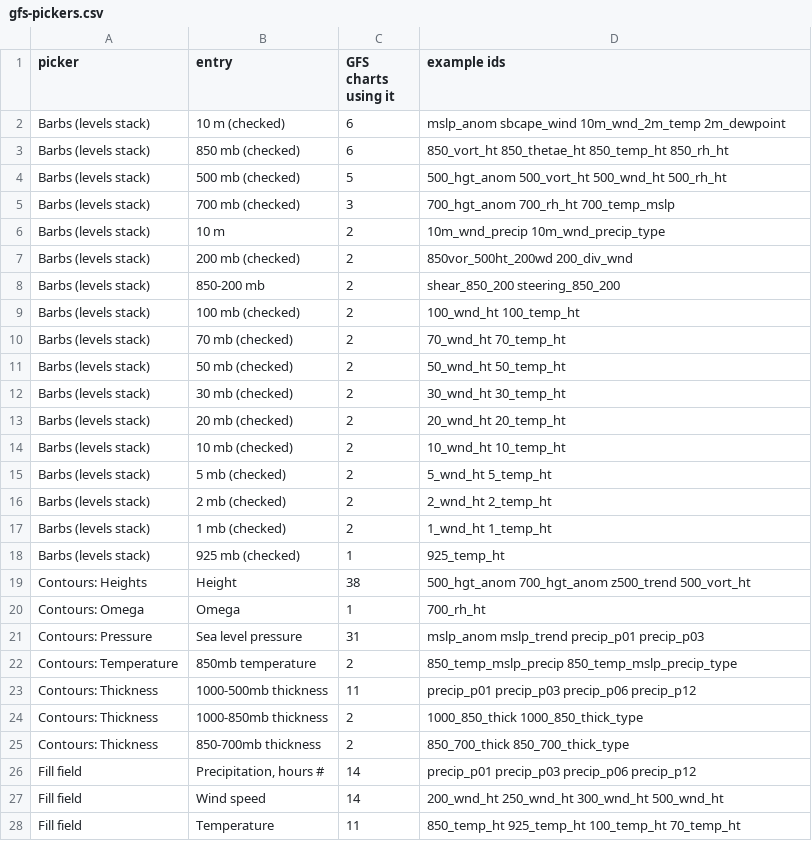
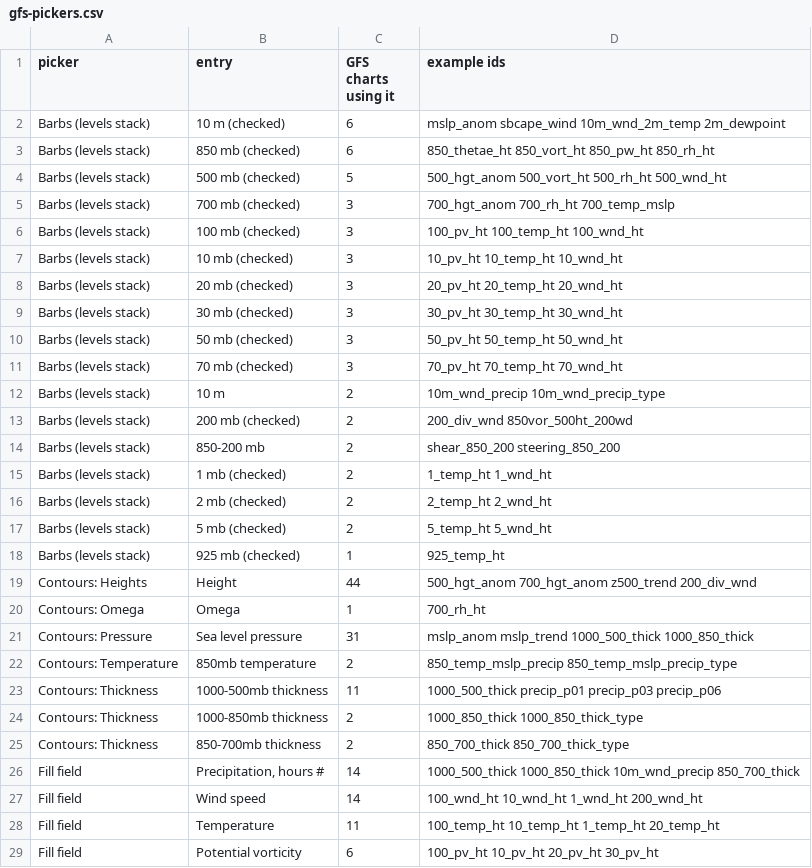
Before and after one commit to intelati26/wxqt-grib, a CSV file: docs/presets/gfs-pickers.csv, drawn as a sheet; only a part is shown; the diff covers the shown part only.

```diff
--- a/docs/presets/gfs-pickers.csv
+++ b/docs/presets/gfs-pickers.csv
@@ -2,27 +2,28 @@ picker,entry,GFS charts using it,example ids
 Barbs (levels stack),10 m (checked),6,mslp_anom sbcape_wind 10m_wnd_2m_temp 2m_dewpoint
-Barbs (levels stack),850 mb (checked),6,850_vort_ht 850_thetae_ht 850_temp_ht 850_rh_ht
-Barbs (levels stack),500 mb (checked),5,500_hgt_anom 500_vort_ht 500_wnd_ht 500_rh_ht
+Barbs (levels stack),850 mb (checked),6,850_thetae_ht 850_vort_ht 850_pw_ht 850_rh_ht
+Barbs (levels stack),500 mb (checked),5,500_hgt_anom 500_vort_ht 500_rh_ht 500_wnd_ht
 Barbs (levels stack),700 mb (checked),3,700_hgt_anom 700_rh_ht 700_temp_mslp
+Barbs (levels stack),100 mb (checked),3,100_pv_ht 100_temp_ht 100_wnd_ht
+Barbs (levels stack),10 mb (checked),3,10_pv_ht 10_temp_ht 10_wnd_ht
+Barbs (levels stack),20 mb (checked),3,20_pv_ht 20_temp_ht 20_wnd_ht
+Barbs (levels stack),30 mb (checked),3,30_pv_ht 30_temp_ht 30_wnd_ht
+Barbs (levels stack),50 mb (checked),3,50_pv_ht 50_temp_ht 50_wnd_ht
+Barbs (levels stack),70 mb (checked),3,70_pv_ht 70_temp_ht 70_wnd_ht
 Barbs (levels stack),10 m,2,10m_wnd_precip 10m_wnd_precip_type
-Barbs (levels stack),200 mb (checked),2,850vor_500ht_200wd 200_div_wnd
+Barbs (levels stack),200 mb (checked),2,200_div_wnd 850vor_500ht_200wd
 Barbs (levels stack),850-200 mb,2,shear_850_200 steering_850_200
-Barbs (levels stack),100 mb (checked),2,100_wnd_ht 100_temp_ht
-Barbs (levels stack),70 mb (checked),2,70_wnd_ht 70_temp_ht
-Barbs (levels stack),50 mb (checked),2,50_wnd_ht 50_temp_ht
-Barbs (levels stack),30 mb (checked),2,30_wnd_ht 30_temp_ht
-Barbs (levels stack),20 mb (checked),2,20_wnd_ht 20_temp_ht
-Barbs (levels stack),10 mb (checked),2,10_wnd_ht 10_temp_ht
-Barbs (levels stack),5 mb (checked),2,5_wnd_ht 5_temp_ht
-Barbs (levels stack),2 mb (checked),2,2_wnd_ht 2_temp_ht
-Barbs (levels stack),1 mb (checked),2,1_wnd_ht 1_temp_ht
+Barbs (levels stack),1 mb (checked),2,1_temp_ht 1_wnd_ht
+Barbs (levels stack),2 mb (checked),2,2_temp_ht 2_wnd_ht
+Barbs (levels stack),5 mb (checked),2,5_temp_ht 5_wnd_ht
 Barbs (levels stack),925 mb (checked),1,925_temp_ht
-Contours: Heights,Height,38,500_hgt_anom 700_hgt_anom z500_trend 500_vort_ht
+Contours: Heights,Height,44,500_hgt_anom 700_hgt_anom z500_trend 200_div_wnd
 Contours: Omega,Omega,1,700_rh_ht
-Contours: Pressure,Sea level pressure,31,mslp_anom mslp_trend precip_p01 precip_p03
+Contours: Pressure,Sea level pressure,31,mslp_anom mslp_trend 1000_500_thick 1000_850_thick
 Contours: Temperature,850mb temperature,2,850_temp_mslp_precip 850_temp_mslp_precip_type
-Contours: Thickness,1000-500mb thickness,11,precip_p01 precip_p03 precip_p06 precip_p12
+Contours: Thickness,1000-500mb thickness,11,1000_500_thick precip_p01 precip_p03 precip_p06
 Contours: Thickness,1000-850mb thickness,2,1000_850_thick 1000_850_thick_type
 Contours: Thickness,850-700mb thickness,2,850_700_thick 850_700_thick_type
-Fill field,"Precipitation, hours #",14,precip_p01 precip_p03 precip_p06 precip_p12
-Fill field,Wind speed,14,200_wnd_ht 250_wnd_ht 300_wnd_ht 500_wnd_ht
-Fill field,Temperature,11,850_temp_ht 925_temp_ht 100_temp_ht 70_temp_ht
+Fill field,"Precipitation, hours #",14,1000_500_thick 1000_850_thick 10m_wnd_precip 850_700_thick
+Fill field,Wind speed,14,100_wnd_ht 10_wnd_ht 1_wnd_ht 200_wnd_ht
+Fill field,Temperature,11,100_temp_ht 10_temp_ht 1_temp_ht 20_temp_ht
+Fill field,Potential vorticity,6,100_pv_ht 10_pv_ht 20_pv_ht 30_pv_ht
```
Also changed, not shown: 6 added rows, 6 removed rows, 3 moved rows and 10 edited cells elsewhere in this file, docs/presets/alias-table.csv, docs/presets/checks-by-family.csv, 15 other files.
